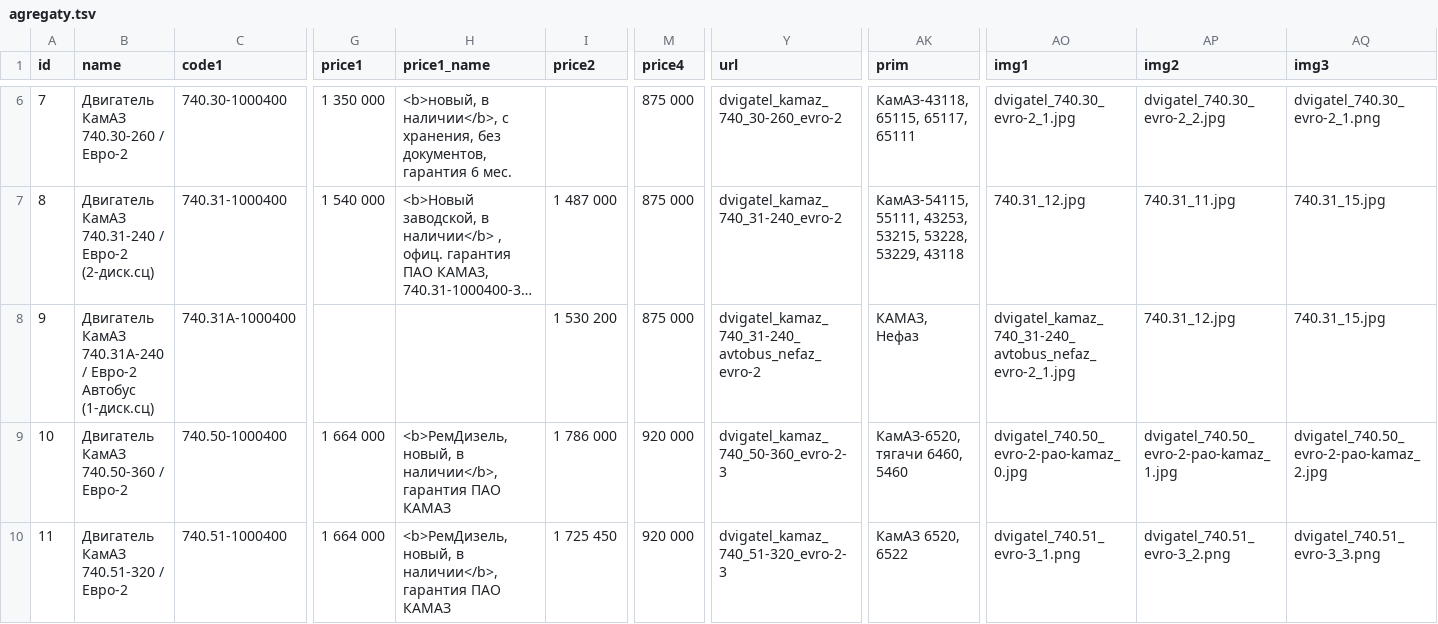
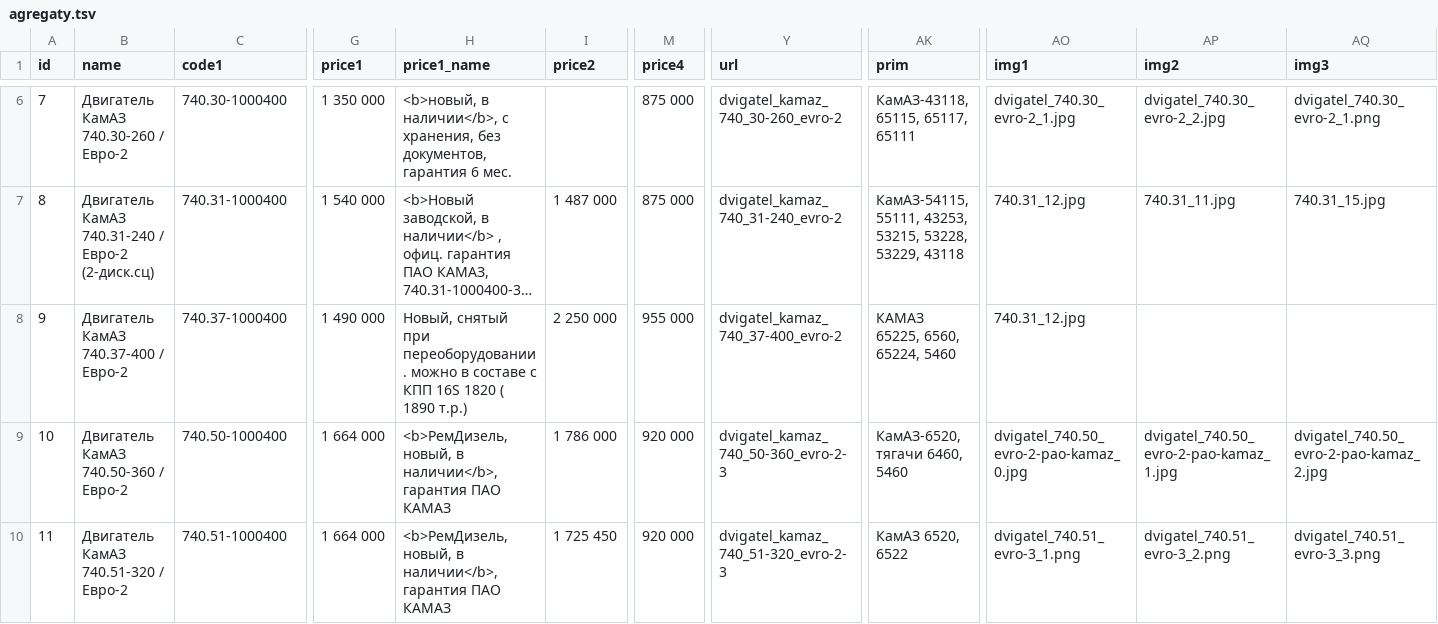
Before and after one commit to reesly/zap-kam, a TSV file: data/agregaty.tsv, drawn as a sheet; only a part is shown, gaps mark what is left out; long unchanged cells end in …; the diff covers the shown part only; the diff names each change by its address in the sheet, - before the commit and + after, or states it on an @@ line.

```diff
--- a/data/agregaty.tsv
+++ b/data/agregaty.tsv
-B8 (name): Двигатель КамАЗ 740.31А-240 / Евро-2 Автобус (1-диск.сц)
+B8 (name): Двигатель КамАЗ 740.37-400 / Евро-2
-C8 (code1): 740.31А-1000400
+C8 (code1): 740.37-1000400
-G8 (price1): (empty)
+G8 (price1): 1 490 000
-H8 (price1_name): (empty)
+H8 (price1_name): Новый, снятый при переоборудовании. можно в составе с КПП 16S 1820 ( 1890 т.р.)
-I8 (price2): 1 530 200
+I8 (price2): 2 250 000
-M8 (price4): 875 000
+M8 (price4): 955 000
-Y8 (url): dvigatel_kamaz_740_31-240_avtobus_nefaz_evro-2
+Y8 (url): dvigatel_kamaz_740_37-400_evro-2
-AK8 (prim): КАМАЗ, Нефаз
+AK8 (prim): КАМАЗ 65225, 6560, 65224, 5460
-AO8 (img1): dvigatel_kamaz_740_31-240_avtobus_nefaz_evro-2_1.jpg
+AO8 (img1): 740.31_12.jpg
-AP8 (img2): 740.31_12.jpg
+AP8 (img2): (empty)
-AQ8 (img3): 740.31_15.jpg
+AQ8 (img3): (empty)
```
Also changed, not shown: 6 edited cells elsewhere in this file, data/k5490.tsv, 2 other files.
